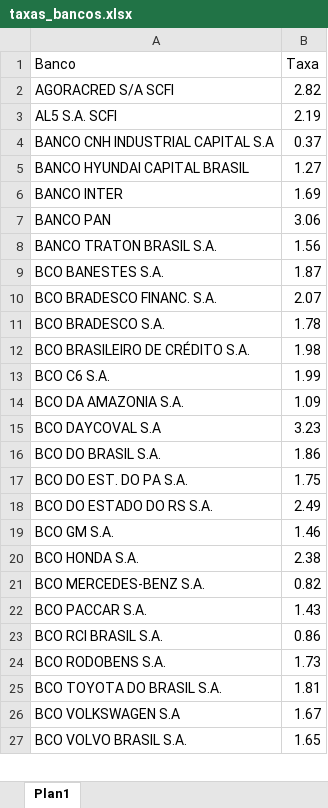
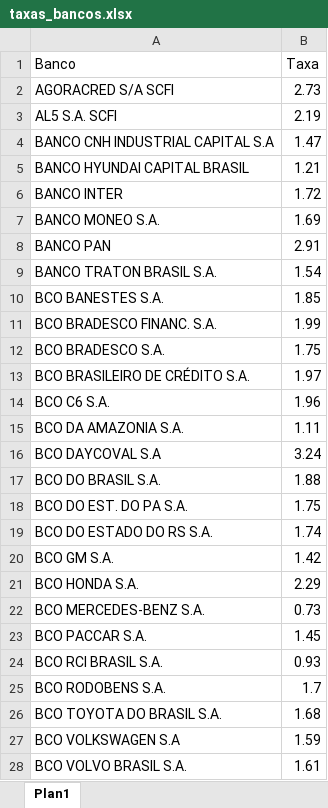
Before and after one commit to admphd/simulador-financiamento-carro, an Excel workbook: taxas_bancos.xlsx, sheet Plan1, drawn as a sheet; only a part is shown; values as stored, in another font and other column widths than the file's, no borders; addresses are those after the commit; the diff covers the shown part only; the diff names each change by its address in the sheet, - before the commit and + after, or states it on an @@ line.

```diff
--- a/taxas_bancos.xlsx (sheet Plan1)
+++ b/taxas_bancos.xlsx (sheet Plan1)
-B2 (Taxa): 2.82
+B2 (Taxa): 2.73
-B4 (Taxa): 0.37
+B4 (Taxa): 1.47
-B5 (Taxa): 1.27
+B5 (Taxa): 1.21
-B6 (Taxa): 1.69
+B6 (Taxa): 1.72
+row 7: BANCO MONEO S.A. | 1.69
-B8 (Taxa): 3.06
+B8 (Taxa): 2.91
-B9 (Taxa): 1.56
+B9 (Taxa): 1.54
-B10 (Taxa): 1.87
+B10 (Taxa): 1.85
-B11 (Taxa): 2.07
+B11 (Taxa): 1.99
-B12 (Taxa): 1.78
+B12 (Taxa): 1.75
-B13 (Taxa): 1.98
+B13 (Taxa): 1.97
-B14 (Taxa): 1.99
+B14 (Taxa): 1.96
-B15 (Taxa): 1.09
+B15 (Taxa): 1.11
-B16 (Taxa): 3.23
+B16 (Taxa): 3.24
-B17 (Taxa): 1.86
+B17 (Taxa): 1.88
-B19 (Taxa): 2.49
+B19 (Taxa): 1.74
-B20 (Taxa): 1.46
+B20 (Taxa): 1.42
-B21 (Taxa): 2.38
+B21 (Taxa): 2.29
-B22 (Taxa): 0.82
+B22 (Taxa): 0.73
-B23 (Taxa): 1.43
+B23 (Taxa): 1.45
-B24 (Taxa): 0.86
+B24 (Taxa): 0.93
-B25 (Taxa): 1.73
+B25 (Taxa): 1.7
-B26 (Taxa): 1.81
+B26 (Taxa): 1.68
-B27 (Taxa): 1.67
+B27 (Taxa): 1.59
-B28 (Taxa): 1.65
+B28 (Taxa): 1.61
```
Also changed, not shown: 13 edited cells elsewhere in this sheet, lista_carros.xlsx.
